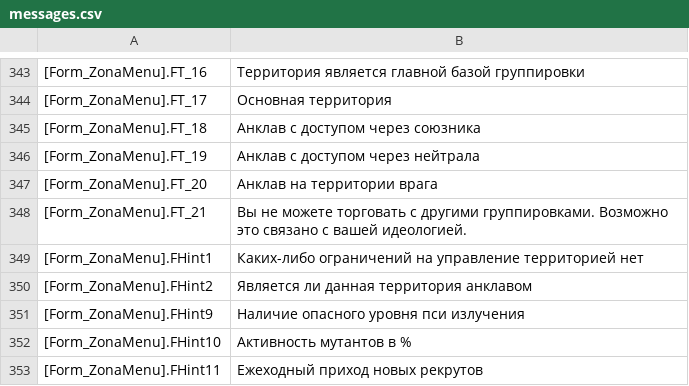
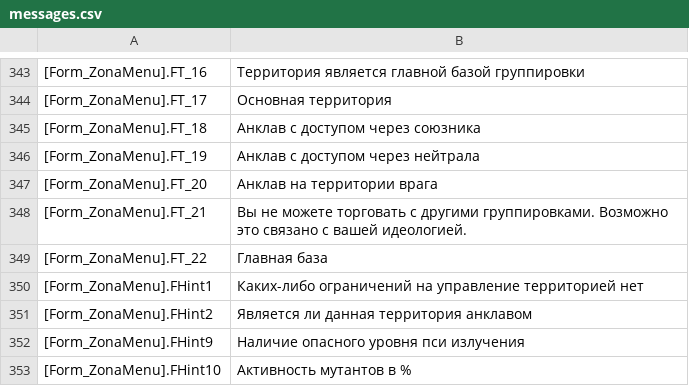
Before and after one commit to VALROY17/war_in_zone_public, a CSV file: data/locale/ruRu/messages.csv, drawn as a sheet; only a part is shown, gaps mark what is left out; the shorter side is filled out with more unchanged rows.

Commit message:
В файл локализации добавлена строчка про главную базу

```diff
--- a/data/locale/ruRu/messages.csv
+++ b/data/locale/ruRu/messages.csv
@@ -348,2 +348,3 @@
 [Form_ZonaMenu].FT_21;Вы не можете торговать с другими группировками. Возможно это связано с вашей идеологией.
+[Form_ZonaMenu].FT_22;Главная база
 [Form_ZonaMenu].FHint1;Каких-либо ограничений на управление территорией нет
```
